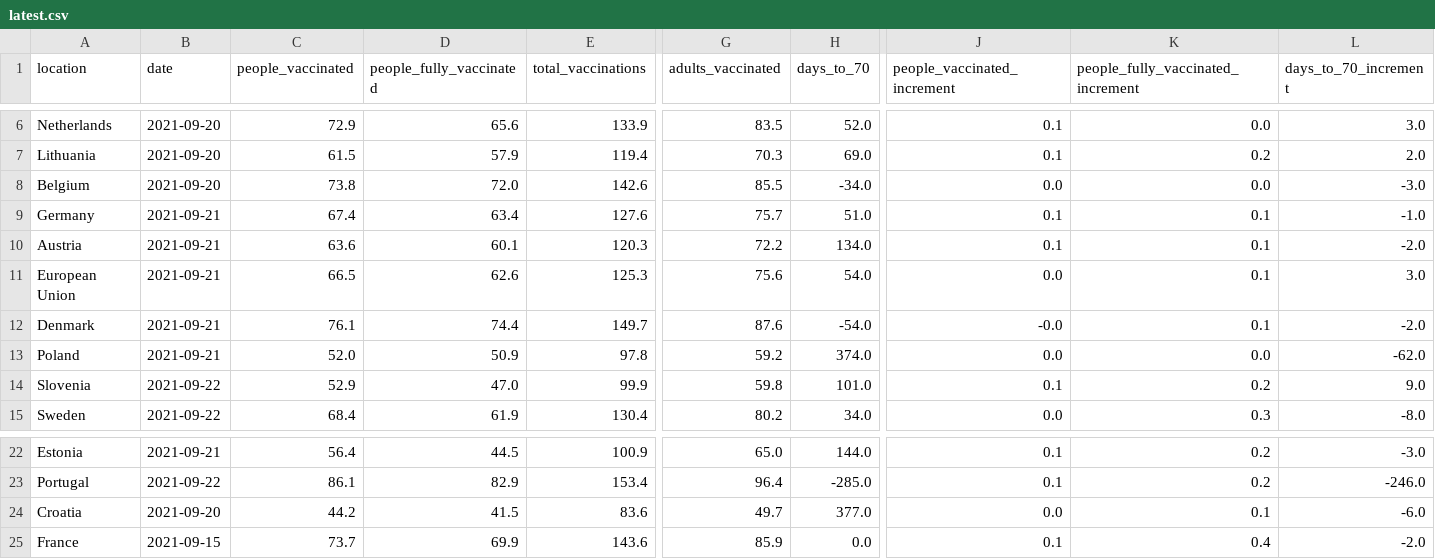
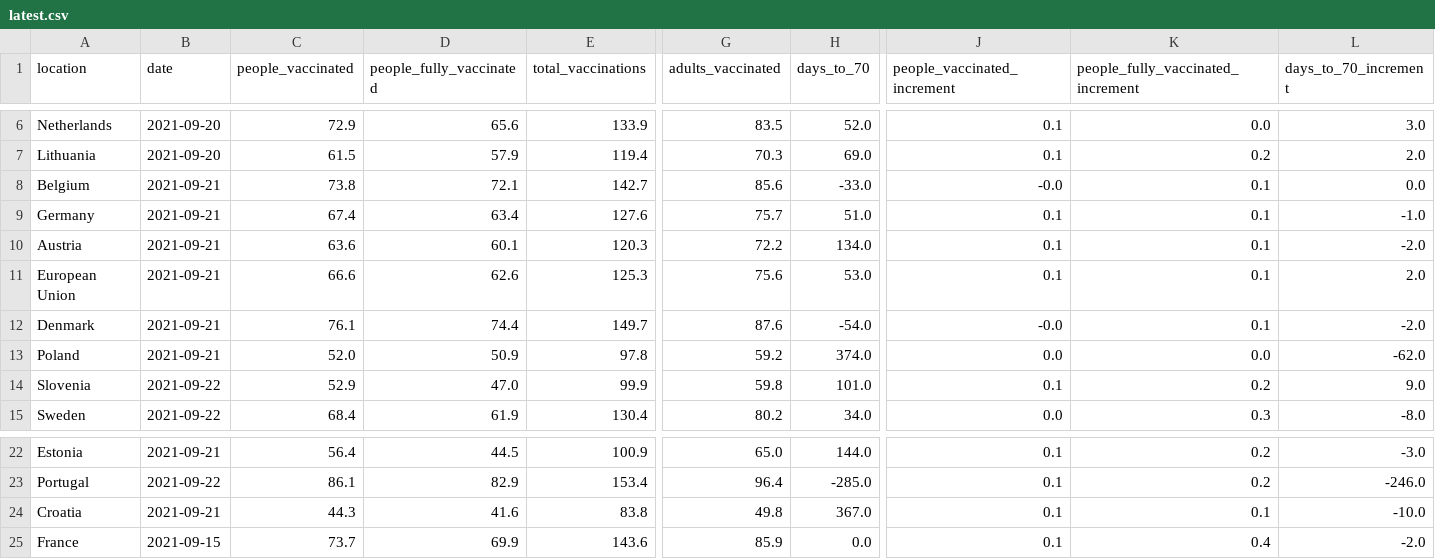
Before and after one commit to blasf1/covid_vaccine_progress_bot, a CSV file: latest.csv, drawn as a sheet; only a part is shown, gaps mark what is left out; the diff covers the shown part only; the diff names each change by its address in the sheet, - before the commit and + after, or states it on an @@ line.

```diff
--- a/latest.csv
+++ b/latest.csv
-B8 (date): 2021-09-20
+B8 (date): 2021-09-21
-D8 (people_fully_vaccinated): 72.0
+D8 (people_fully_vaccinated): 72.1
-E8 (total_vaccinations): 142.6
+E8 (total_vaccinations): 142.7
-G8 (adults_vaccinated): 85.5
+G8 (adults_vaccinated): 85.6
-H8 (days_to_70): -34.0
+H8 (days_to_70): -33.0
-J8 (people_vaccinated_increment): 0.0
+J8 (people_vaccinated_increment): -0.0
-K8: 0.0
+K8: 0.1
-L8 (days_to_70_increment): -3.0
+L8 (days_to_70_increment): 0.0
-C11 (people_vaccinated): 66.5
+C11 (people_vaccinated): 66.6
-H11 (days_to_70): 54.0
+H11 (days_to_70): 53.0
-J11 (people_vaccinated_increment): 0.0
+J11 (people_vaccinated_increment): 0.1
-L11 (days_to_70_increment): 3.0
+L11 (days_to_70_increment): 2.0
-B24 (date): 2021-09-20
+B24 (date): 2021-09-21
-C24 (people_vaccinated): 44.2
+C24 (people_vaccinated): 44.3
-D24 (people_fully_vaccinated): 41.5
+D24 (people_fully_vaccinated): 41.6
-E24 (total_vaccinations): 83.6
+E24 (total_vaccinations): 83.8
-G24 (adults_vaccinated): 49.7
+G24 (adults_vaccinated): 49.8
-H24 (days_to_70): 377.0
+H24 (days_to_70): 367.0
-J24 (people_vaccinated_increment): 0.0
+J24 (people_vaccinated_increment): 0.1
-L24 (days_to_70_increment): -6.0
+L24 (days_to_70_increment): -10.0
```
Also changed, not shown: 35 edited cells elsewhere in this file, output/EuropeanUnion.csv, 2 other files.
